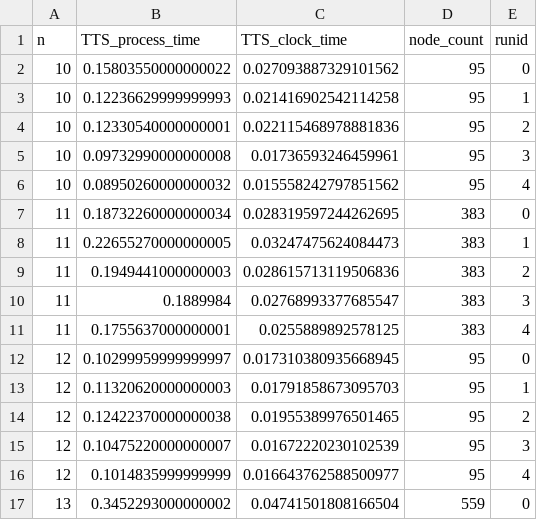
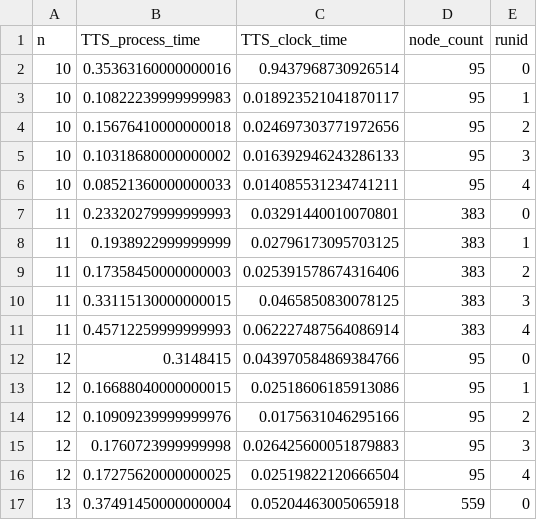
Before and after one commit to jpmorganchase/QOKit, a CSV file: examples/advanced/classical_solvers_for_LABS/logs_gurobi/gurobi_time_TTS_LABS_Threads_8_Cuts_0_Heuristics_0.csv, drawn as a sheet; only a part is shown; the diff covers the shown part only.

Commit message:
more on gurobi computations for LABS

```diff
--- a/examples/advanced/classical_solvers_for_LABS/logs_gurobi/gurobi_time_TTS_LABS_Threads_8_Cuts_0_Heuristics_0.csv
+++ b/examples/advanced/classical_solvers_for_LABS/logs_gurobi/gurobi_time_TTS_LABS_Threads_8_Cuts_0_Heuristics_0.csv
@@ -1,17 +1,17 @@
 n,TTS_process_time,TTS_clock_time,node_count,runid
-10,0.15803550000000022,0.027093887329101562,95,0
-10,0.12236629999999993,0.021416902542114258,95,1
-10,0.12330540000000001,0.022115468978881836,95,2
-10,0.09732990000000008,0.01736593246459961,95,3
-10,0.08950260000000032,0.015558242797851562,95,4
-11,0.18732260000000034,0.028319597244262695,383,0
-11,0.22655270000000005,0.03247475624084473,383,1
-11,0.1949441000000003,0.028615713119506836,383,2
-11,0.1889984,0.02768993377685547,383,3
-11,0.1755637000000001,0.0255889892578125,383,4
-12,0.10299959999999997,0.017310380935668945,95,0
-12,0.11320620000000003,0.01791858673095703,95,1
-12,0.12422370000000038,0.01955389976501465,95,2
-12,0.10475220000000007,0.01672220230102539,95,3
-12,0.1014835999999999,0.016643762588500977,95,4
-13,0.3452293000000002,0.04741501808166504,559,0
+10,0.35363160000000016,0.9437968730926514,95,0
+10,0.10822239999999983,0.018923521041870117,95,1
+10,0.15676410000000018,0.024697303771972656,95,2
+10,0.10318680000000002,0.016392946243286133,95,3
+10,0.08521360000000033,0.014085531234741211,95,4
+11,0.23320279999999993,0.03291440010070801,383,0
+11,0.1938922999999999,0.02796173095703125,383,1
+11,0.17358450000000003,0.025391578674316406,383,2
+11,0.33115130000000015,0.0465850830078125,383,3
+11,0.45712259999999993,0.062227487564086914,383,4
+12,0.3148415,0.043970584869384766,95,0
+12,0.16688040000000015,0.02518606185913086,95,1
+12,0.10909239999999976,0.0175631046295166,95,2
+12,0.1760723999999998,0.026425600051879883,95,3
+12,0.17275620000000025,0.02519822120666504,95,4
+13,0.37491450000000004,0.05204463005065918,559,0
```
Also changed, not shown: 10 removed rows and 68 edited cells elsewhere in this file, 3 other files.
